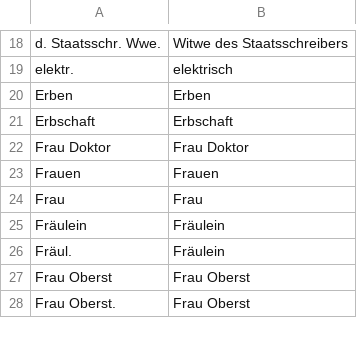
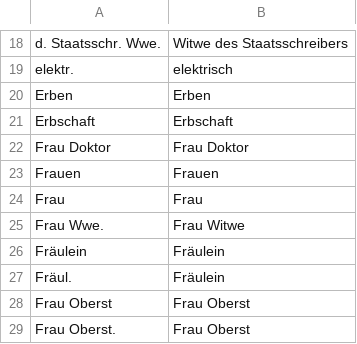
Before and after one commit to brawer/bern-addresses, a CSV file: src/titles.csv, drawn as a sheet; only a part is shown, gaps mark what is left out; the diff names each change by its address in the sheet, - before the commit and + after, or states it on an @@ line.

Commit message:
Update titles.csv with Frau Wwe.

```diff
--- a/src/titles.csv
+++ b/src/titles.csv
+row 25: Frau Wwe. | Frau Witwe
```
